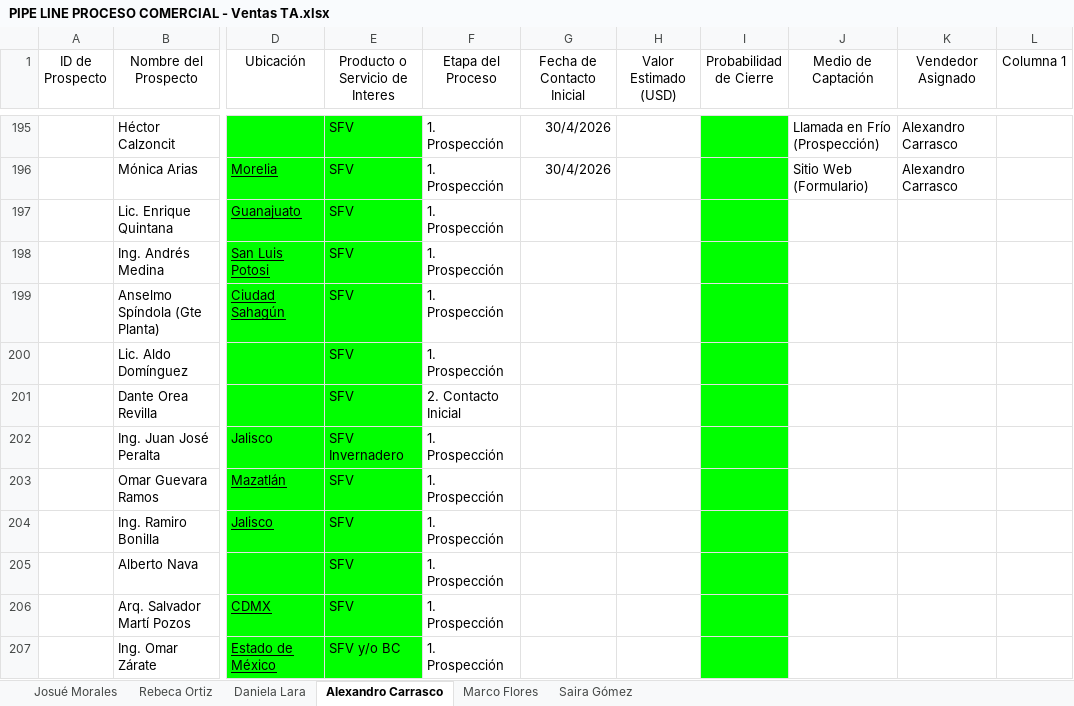
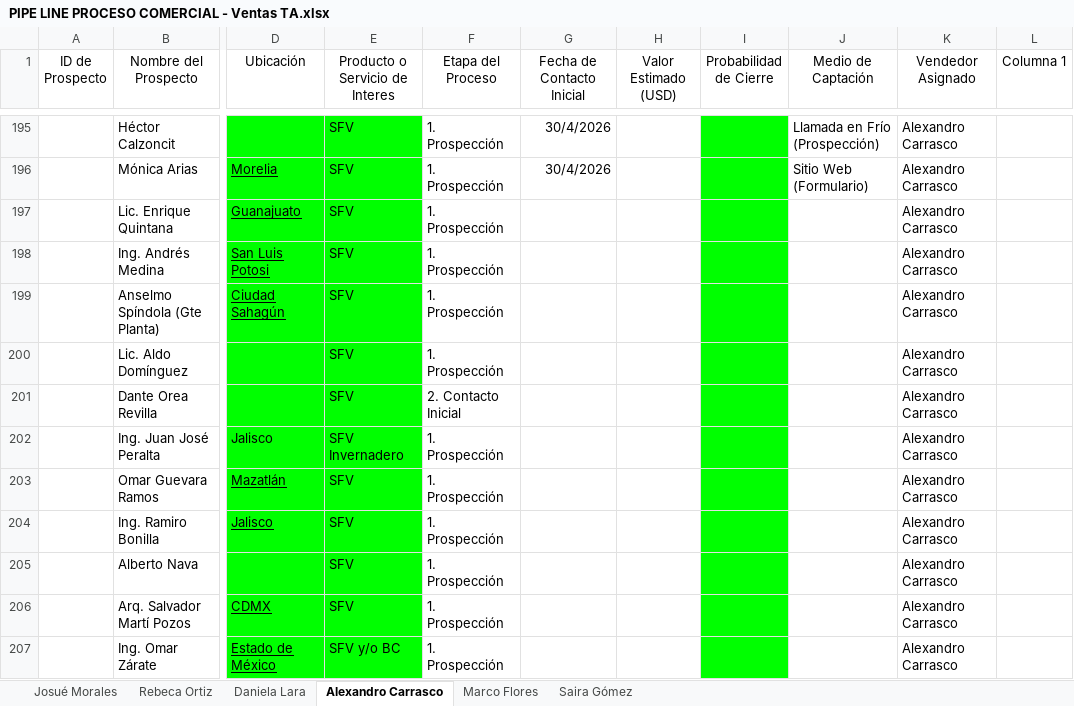
Before and after one commit to OrlandoDesmex/desmex-PipelineDirV1, an Excel workbook: data/PIPE LINE PROCESO COMERCIAL - Ventas TA.xlsx, sheet Alexandro Carrasco, drawn as a sheet; only a part is shown, gaps mark what is left out; values as stored, in another font and other column widths than the file's, no borders; table styles not drawn; the diff covers the shown part only; the diff names each change by its address in the sheet, - before the commit and + after, or states it on an @@ line.

```diff
--- a/data/PIPE LINE PROCESO COMERCIAL - Ventas TA.xlsx (sheet Alexandro Carrasco)
+++ b/data/PIPE LINE PROCESO COMERCIAL - Ventas TA.xlsx (sheet Alexandro Carrasco)
-K197:K207 (Vendedor Asignado): (empty)
+K197:K207 (Vendedor Asignado): Alexandro Carrasco
```
Also changed, not shown: 1 added row, 1 removed row and 8 edited cells elsewhere in this sheet, sheet Daniela Lara.
